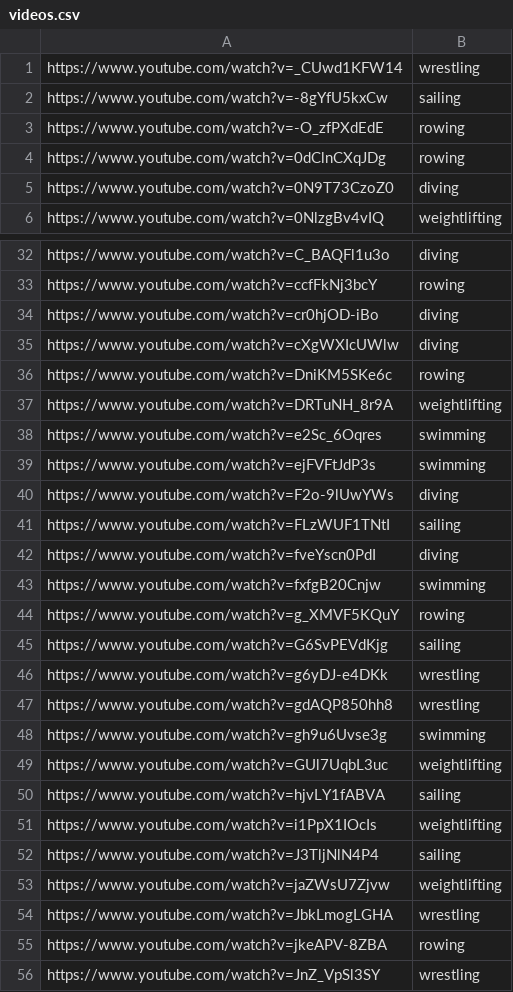
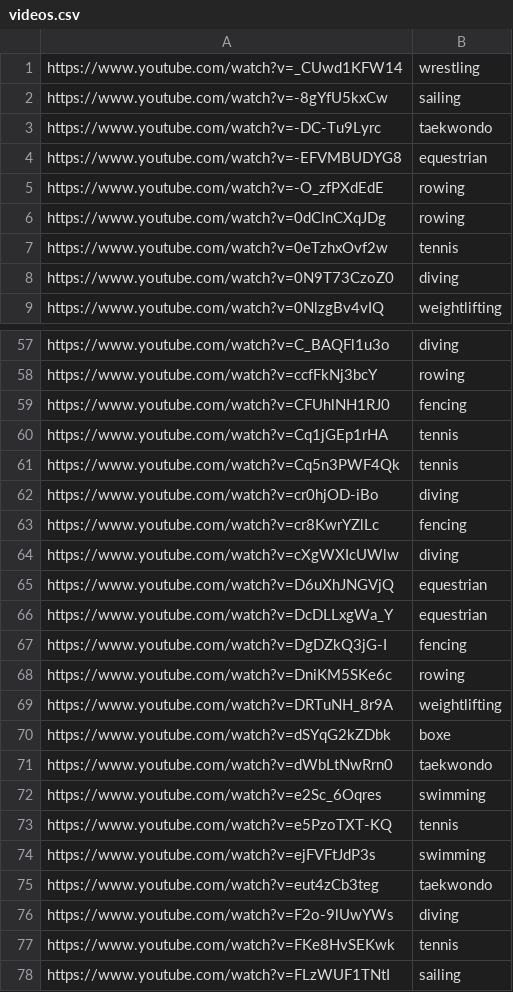
Before and after one commit to Meyke/ProgettoSIIML, a CSV file: deeplearning/sports_recognition/videos.csv, drawn as a sheet; only a part is shown, gaps mark what is left out; the shorter side is filled out with more unchanged rows; the diff covers the shown part only.

```diff
--- a/deeplearning/sports_recognition/videos.csv
+++ b/deeplearning/sports_recognition/videos.csv
@@ -2,4 +2,7 @@ https://www.youtube.com/watch?v=_CUwd1KFW14,wrestling
 https://www.youtube.com/watch?v=-8gYfU5kxCw,sailing
+https://www.youtube.com/watch?v=-DC-Tu9Lyrc,taekwondo
+https://www.youtube.com/watch?v=-EFVMBUDYG8,equestrian
 https://www.youtube.com/watch?v=-O_zfPXdEdE,rowing
 https://www.youtube.com/watch?v=0dClnCXqJDg,rowing
+https://www.youtube.com/watch?v=0eTzhxOvf2w,tennis
 https://www.youtube.com/watch?v=0N9T73CzoZ0,diving
@@ -33,9 +58,21 @@ https://www.youtube.com/watch?v=C_BAQFl1u3o,diving
 https://www.youtube.com/watch?v=ccfFkNj3bcY,rowing
+https://www.youtube.com/watch?v=CFUhlNH1RJ0,fencing
+https://www.youtube.com/watch?v=Cq1jGEp1rHA,tennis
+https://www.youtube.com/watch?v=Cq5n3PWF4Qk,tennis
 https://www.youtube.com/watch?v=cr0hjOD-iBo,diving
+https://www.youtube.com/watch?v=cr8KwrYZlLc,fencing
 https://www.youtube.com/watch?v=cXgWXIcUWlw,diving
+https://www.youtube.com/watch?v=D6uXhJNGVjQ,equestrian
+https://www.youtube.com/watch?v=DcDLLxgWa_Y,equestrian
+https://www.youtube.com/watch?v=DgDZkQ3jG-I,fencing
 https://www.youtube.com/watch?v=DniKM5SKe6c,rowing
 https://www.youtube.com/watch?v=DRTuNH_8r9A,weightlifting
+https://www.youtube.com/watch?v=dSYqG2kZDbk,boxe
+https://www.youtube.com/watch?v=dWbLtNwRrn0,taekwondo
 https://www.youtube.com/watch?v=e2Sc_6Oqres,swimming
+https://www.youtube.com/watch?v=e5PzoTXT-KQ,tennis
 https://www.youtube.com/watch?v=ejFVFtJdP3s,swimming
+https://www.youtube.com/watch?v=eut4zCb3teg,taekwondo
 https://www.youtube.com/watch?v=F2o-9lUwYWs,diving
+https://www.youtube.com/watch?v=FKe8HvSEKwk,tennis
 https://www.youtube.com/watch?v=FLzWUF1TNtI,sailing
```
Also changed, not shown: 84 added rows elsewhere in this file, deeplearning/sports_recognition/sports1.csv, deeplearning/sports_recognition/sports2.csv, 1 other file.
